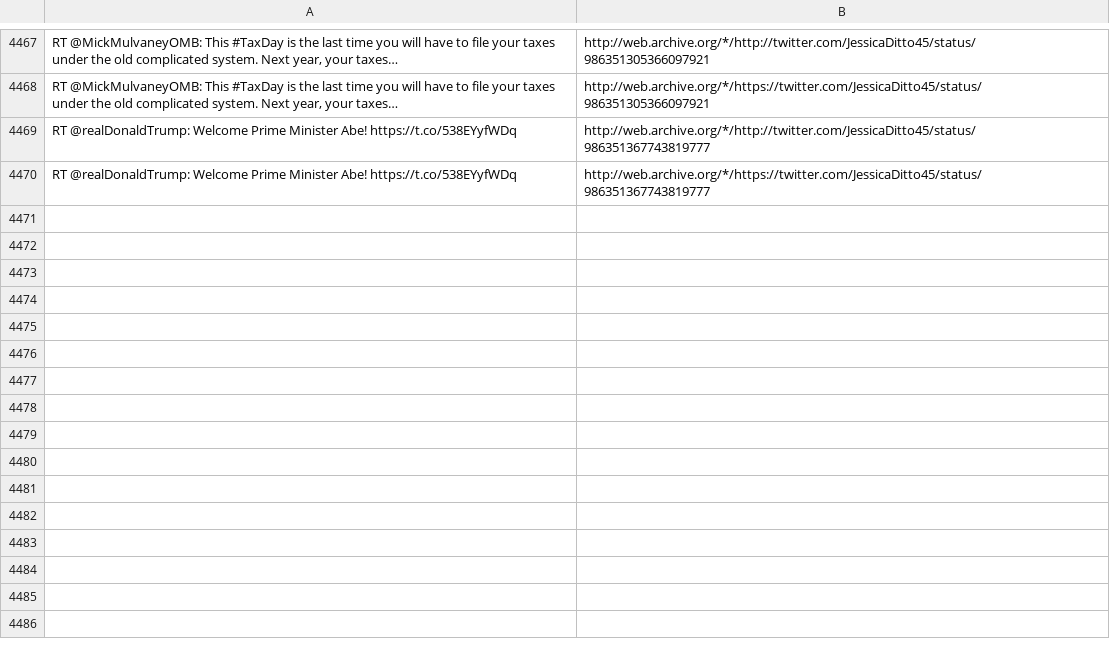
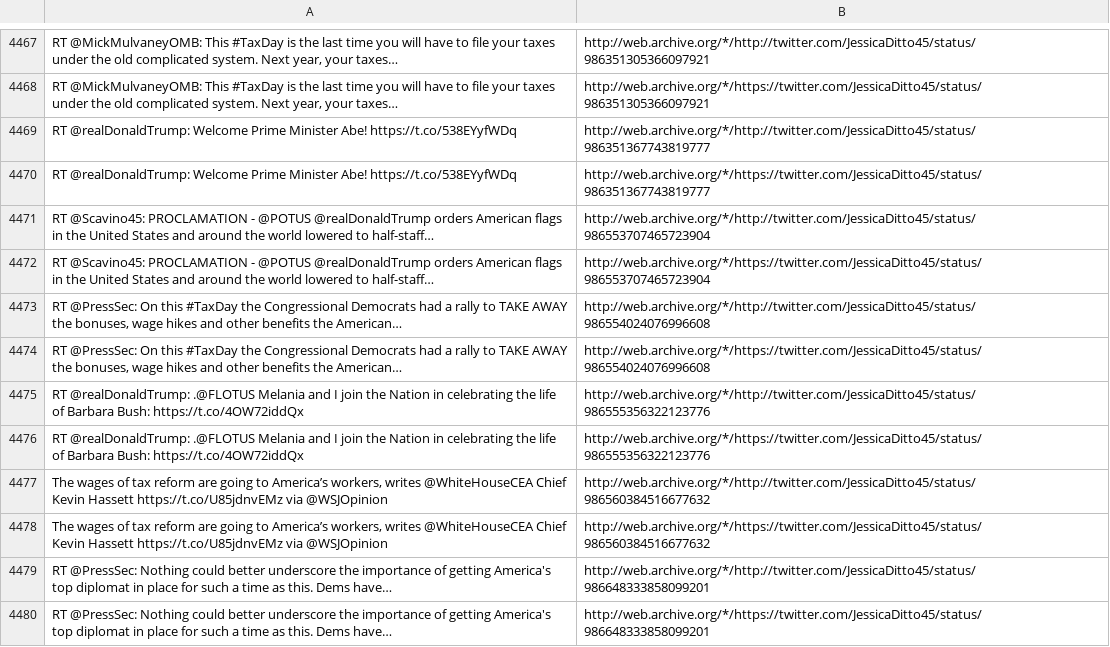
Before and after one commit to patrick-brian-mooney/archive-junta, a CSV file: data/archive_JessicaDitto45.csv, drawn as a sheet; only a part is shown, gaps mark what is left out; the diff names each change by its address in the sheet, - before the commit and + after, or states it on an @@ line.

```diff
--- a/data/archive_JessicaDitto45.csv
+++ b/data/archive_JessicaDitto45.csv
+row 4471: RT @Scavino45: PROCLAMATION - @POTUS @realDonaldTrump orders American flags in the United States and around the world lowered to half-staff… | http://web.archive.org/*/http://twitter.com/JessicaDitto45/status/986553707465723904
+row 4472: RT @Scavino45: PROCLAMATION - @POTUS @realDonaldTrump orders American flags in the United States and around the world lowered to half-staff… | http://web.archive.org/*/https://twitter.com/JessicaDitto45/status/986553707465723904
+row 4473: RT @PressSec: On this #TaxDay the Congressional Democrats had a rally to TAKE AWAY the bonuses, wage hikes and other benefits the American… | http://web.archive.org/*/http://twitter.com/JessicaDitto45/status/986554024076996608
+row 4474: RT @PressSec: On this #TaxDay the Congressional Democrats had a rally to TAKE AWAY the bonuses, wage hikes and other benefits the American… | http://web.archive.org/*/https://twitter.com/JessicaDitto45/status/986554024076996608
+row 4475: RT @realDonaldTrump: .@FLOTUS Melania and I join the Nation in celebrating the life of Barbara Bush: https://t.co/4OW72iddQx | http://web.archive.org/*/http://twitter.com/JessicaDitto45/status/986555356322123776
+row 4476: RT @realDonaldTrump: .@FLOTUS Melania and I join the Nation in celebrating the life of Barbara Bush: https://t.co/4OW72iddQx | http://web.archive.org/*/https://twitter.com/JessicaDitto45/status/986555356322123776
+row 4477: The wages of tax reform are going to America’s workers, writes @WhiteHouseCEA Chief Kevin Hassett https://t.co/U85jdnvEMz via @WSJOpinion | http://web.archive.org/*/http://twitter.com/JessicaDitto45/status/986560384516677632
+row 4478: The wages of tax reform are going to America’s workers, writes @WhiteHouseCEA Chief Kevin Hassett https://t.co/U85jdnvEMz via @WSJOpinion | http://web.archive.org/*/https://twitter.com/JessicaDitto45/status/986560384516677632
+row 4479: RT @PressSec: Nothing could better underscore the importance of getting America's top diplomat in place for such a time as this. Dems have… | http://web.archive.org/*/http://twitter.com/JessicaDitto45/status/986648333858099201
+row 4480: RT @PressSec: Nothing could better underscore the importance of getting America's top diplomat in place for such a time as this. Dems have… | http://web.archive.org/*/https://twitter.com/JessicaDitto45/status/986648333858099201
```
Also changed, not shown: data/archive_SecretarySonny.csv, data/archive_StephGrisham45.csv, 28 other files.
